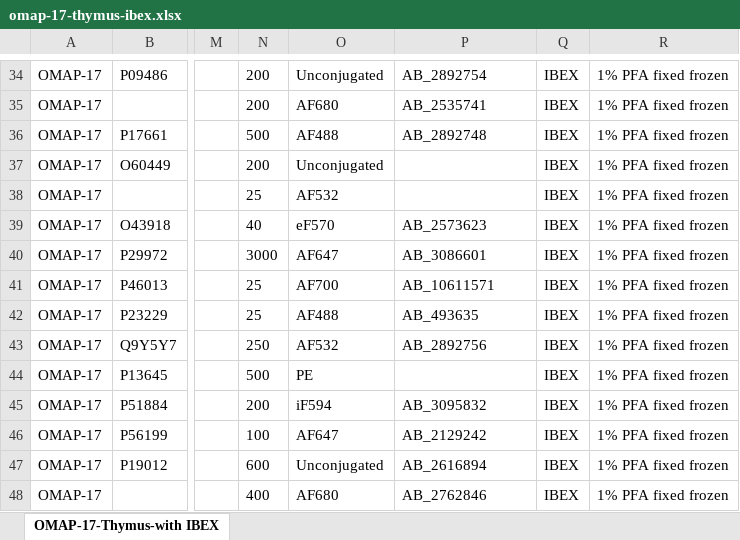
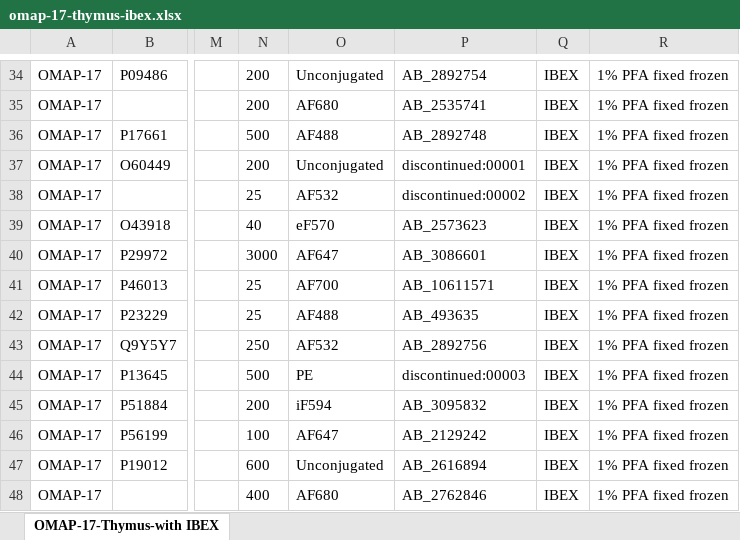
Before and after one commit to hubmapconsortium/hra-kg, an Excel workbook: digital-objects/omap/17-thymus-ibex/v1.0/raw/omap-17-thymus-ibex.xlsx, sheet OMAP-17-Thymus-with IBEX, drawn as a sheet; only a part is shown, gaps mark what is left out; values as stored, in another font and other column widths than the file's, no borders; charts and pictures not drawn; the diff names each change by its address in the sheet, - before the commit and + after, or states it on an @@ line.

Commit message:
OMAP-17 resolve blank RRID with temp discontinued:00001 entries
discontinued:00001
discontinued:00002
discontinued:00003

```diff
--- a/digital-objects/omap/17-thymus-ibex/v1.0/raw/omap-17-thymus-ibex.xlsx (sheet OMAP-17-Thymus-with IBEX)
+++ b/digital-objects/omap/17-thymus-ibex/v1.0/raw/omap-17-thymus-ibex.xlsx (sheet OMAP-17-Thymus-with IBEX)
-P37: (empty)
+P37: discontinued:00001
-P38: (empty)
+P38: discontinued:00002
-P44: (empty)
+P44: discontinued:00003
```
Also changed, not shown: 1 other file.
